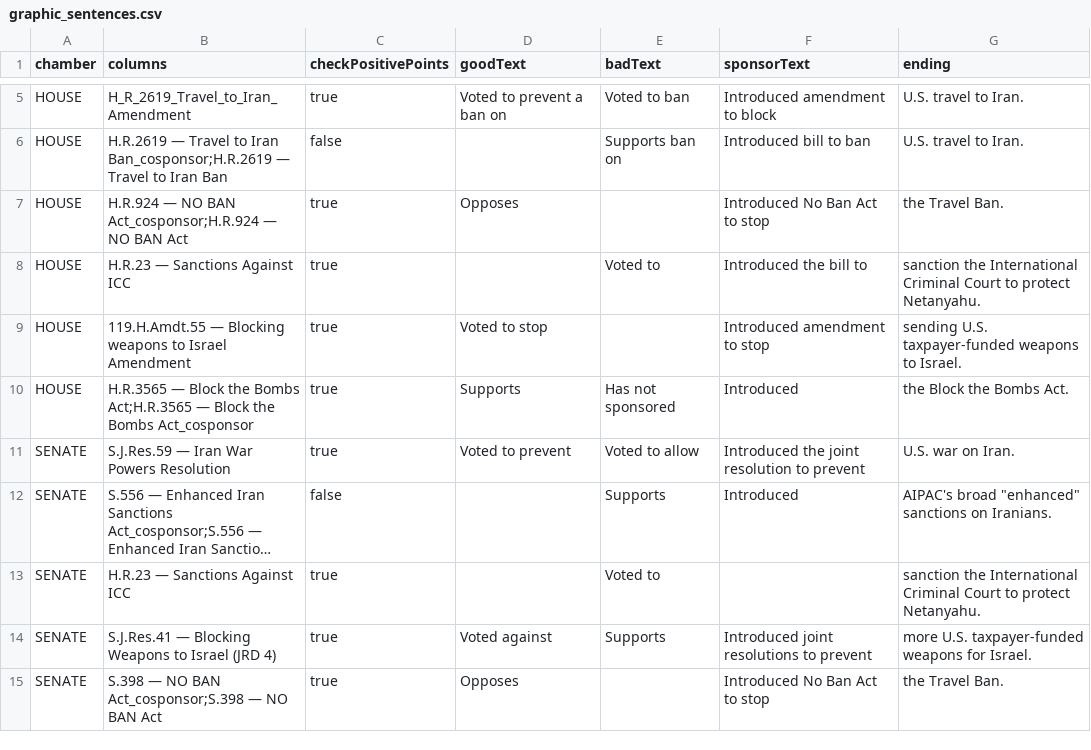
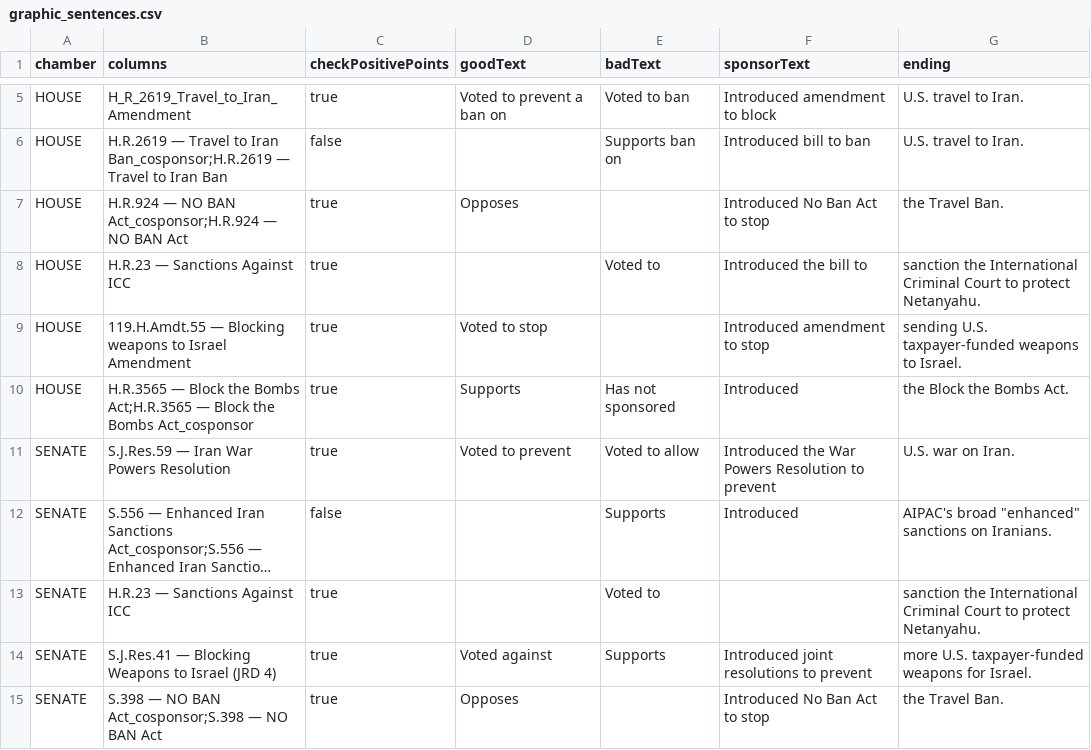
Before and after one commit to niac-dev/civic-scorecard, a CSV file: public/data/graphic_sentences.csv, drawn as a sheet; only a part is shown, gaps mark what is left out; long unchanged cells end in …; the diff names each change by its address in the sheet, - before the commit and + after, or states it on an @@ line.

```diff
--- a/public/data/graphic_sentences.csv
+++ b/public/data/graphic_sentences.csv
-F11 (sponsorText): Introduced the joint resolution to prevent
+F11 (sponsorText): Introduced the War Powers Resolution to prevent
```
Also changed, not shown: public/data/scores_columns_meta.csv, public/data/scores_wide.csv.
